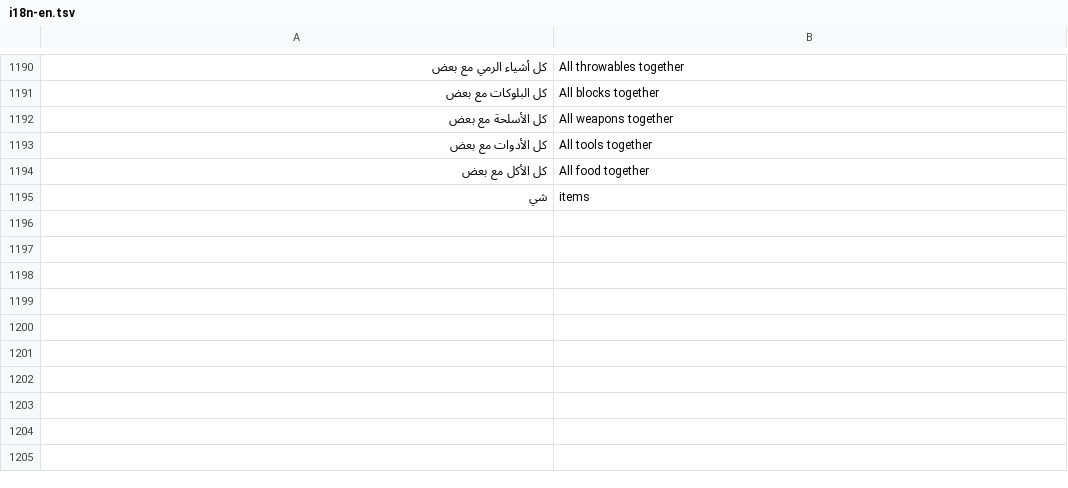
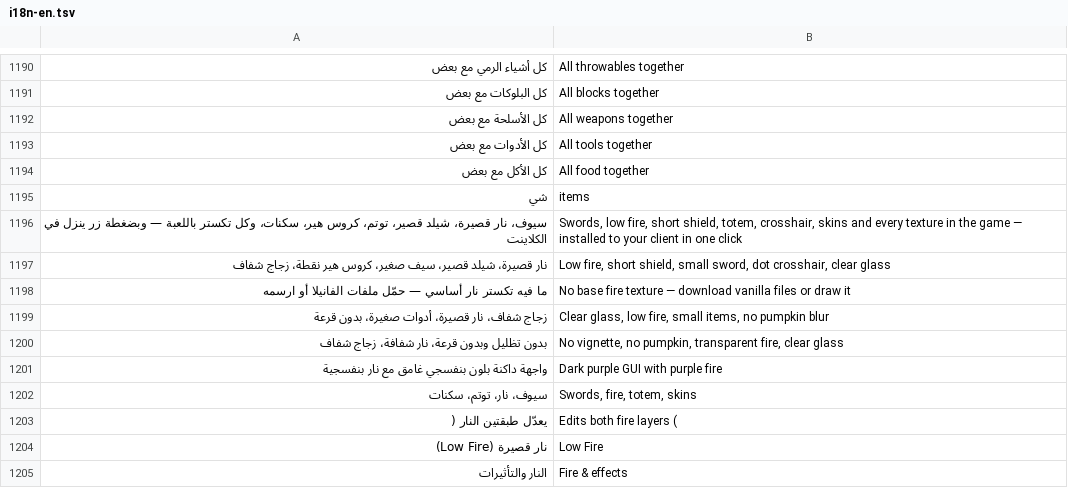
Before and after one commit to abduallaf3-create/mc-pack-studio, a TSV file: build/i18n-en.tsv, drawn as a sheet; only a part is shown, gaps mark what is left out; the diff covers the shown part only; the diff names each change by its address in the sheet, - before the commit and + after, or states it on an @@ line.

```diff
--- a/build/i18n-en.tsv
+++ b/build/i18n-en.tsv
+row 1196: سيوف، نار قصيرة، شيلد قصير، توتم، كروس هير، سكنات، وكل تكستر باللعبة — وبضغطة زر ينزل في الكلاينت | Swords, low fire, short shield, totem, crosshair, skins and every texture in the game — installed to your client in one click
+row 1197: نار قصيرة، شيلد قصير، سيف صغير، كروس هير نقطة، زجاج شفاف | Low fire, short shield, small sword, dot crosshair, clear glass
+row 1198: ما فيه تكستر نار أساسي — حمّل ملفات الفانيلا أو ارسمه | No base fire texture — download vanilla files or draw it
+row 1199: زجاج شفاف، نار قصيرة، أدوات صغيرة، بدون قرعة | Clear glass, low fire, small items, no pumpkin blur
+row 1200: بدون تظليل وبدون قرعة، نار شفافة، زجاج شفاف | No vignette, no pumpkin, transparent fire, clear glass
+row 1201: واجهة داكنة بلون بنفسجي غامق مع نار بنفسجية | Dark purple GUI with purple fire
+row 1202: سيوف، نار، توتم، سكنات | Swords, fire, totem, skins
+row 1203: يعدّل طبقتين النار ( | Edits both fire layers (
+row 1204: نار قصيرة (Low Fire) | Low Fire
+row 1205: النار والتأثيرات | Fire & effects
```
Also changed, not shown: 44 added rows elsewhere in this file, 6 other files.
